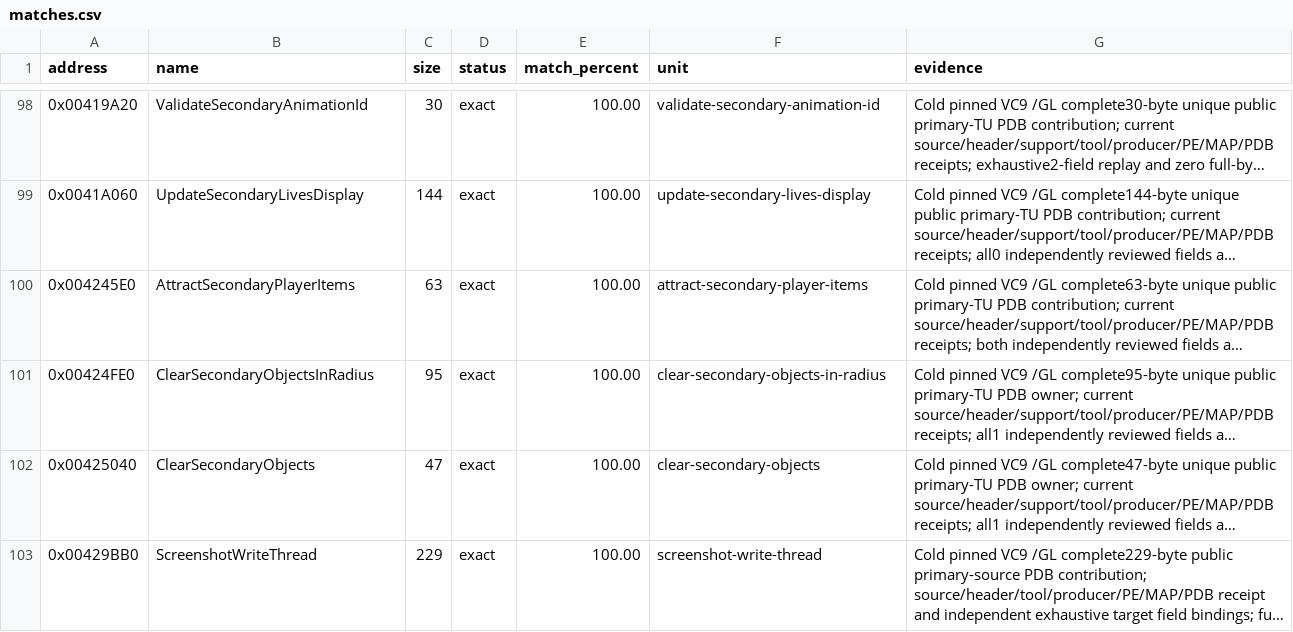
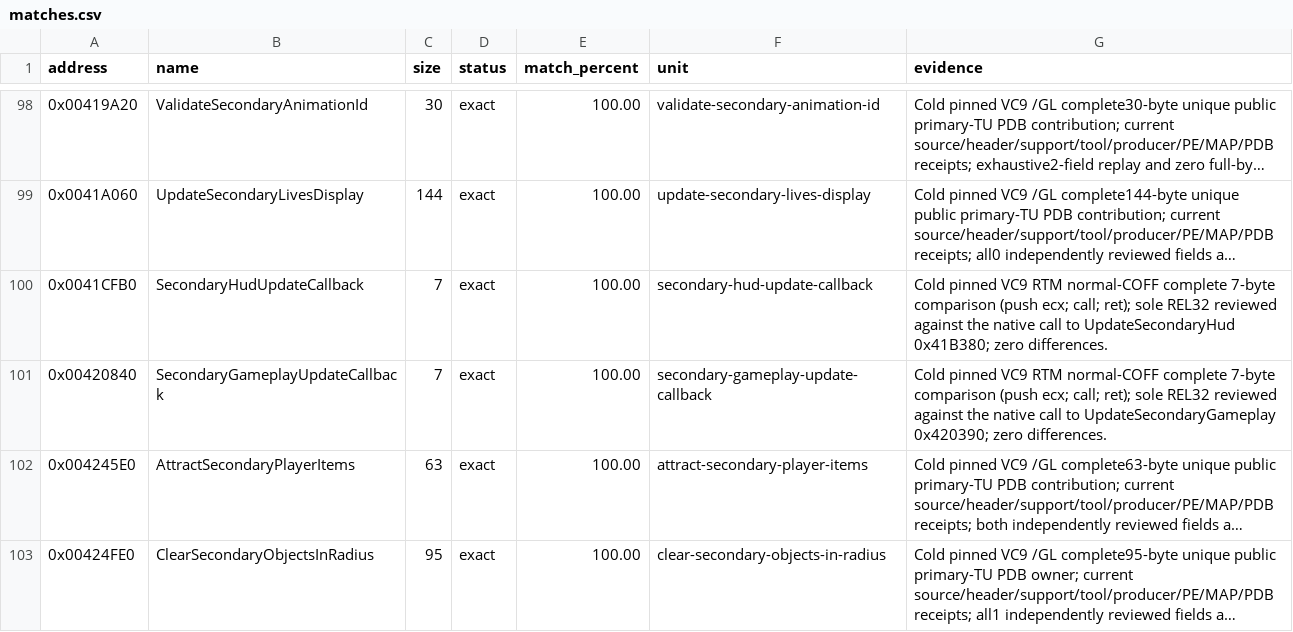
Before and after one commit to N0zoM1z0/th11, a CSV file: config/matches.csv, drawn as a sheet; only a part is shown, gaps mark what is left out; the shorter side is filled out with more unchanged rows; long unchanged cells end in …; the diff names each change by its address in the sheet, - before the commit and + after, or states it on an @@ line.

```diff
--- a/config/matches.csv
+++ b/config/matches.csv
+row 100: 0x0041CFB0 | SecondaryHudUpdateCallback | 7 | exact | 100.00 | secondary-hud-update-callback | Cold pinned VC9 RTM normal-COFF complete 7-byte comparison (push ecx; call; ret); sole REL32 reviewed against the native call to UpdateSecondaryHud 0x41B380; zero differences.
+row 101: 0x00420840 | SecondaryGameplayUpdateCallback | 7 | exact | 100.00 | secondary-gameplay-update-callback | Cold pinned VC9 RTM normal-COFF complete 7-byte comparison (push ecx; call; ret); sole REL32 reviewed against the native call to UpdateSecondaryGameplay 0x420390; zero differences.
```
Also changed, not shown: 3 other files.
